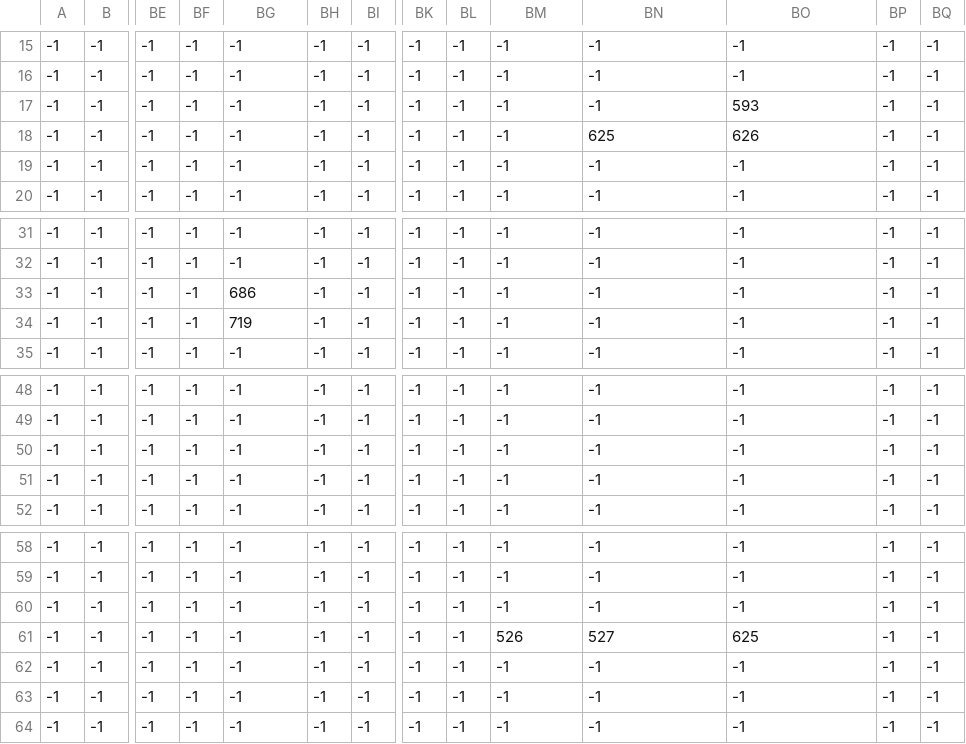
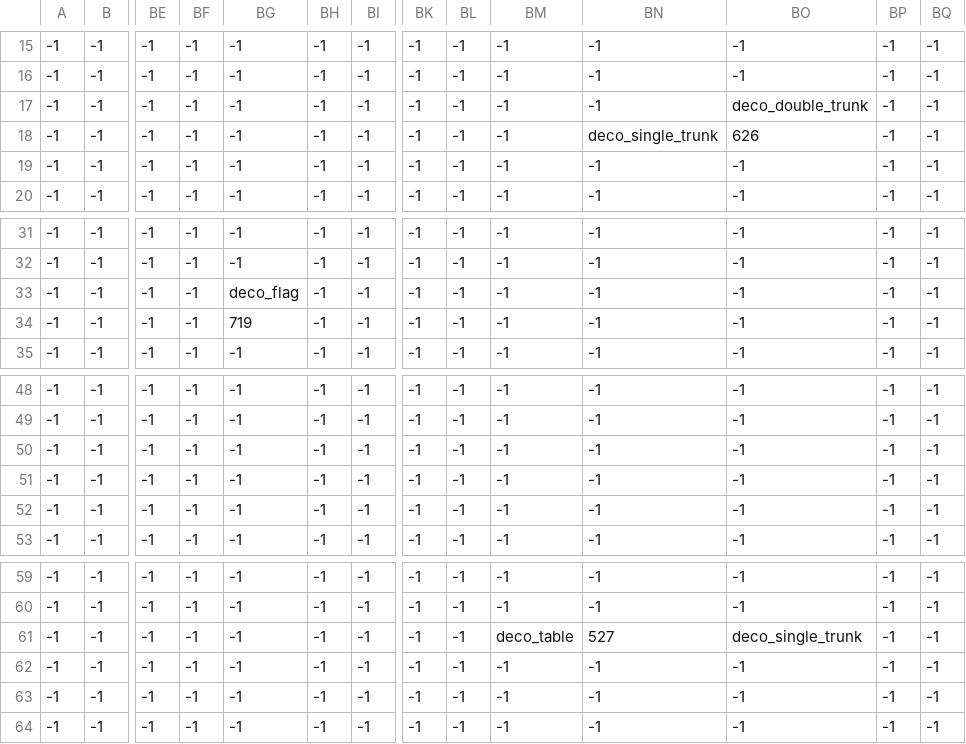
Before and after one commit to DanielNasc/koshigisan-prototype, a CSV file: assets/positions/Sky/Skymap_HouseAcessories.csv, drawn as a sheet; only a part is shown, gaps mark what is left out; removed rows and columns are numbered as before the commit, all else as after; rows hold the shown columns only; the diff names each change by its address in the sheet, - before the commit and + after, or states it on an @@ line.

```diff
--- a/assets/positions/Sky/Skymap_HouseAcessories.csv
+++ b/assets/positions/Sky/Skymap_HouseAcessories.csv
-BO17: 593
+BO17: deco_double_trunk
-BN18: 625
+BN18: deco_single_trunk
-BG33: 686
+BG33: deco_flag
+row 50: -1 | -1 | -1 | -1 | -1 | -1 | -1 | -1 | -1 | -1 | -1 | -1 | -1 | -1
-row 60: -1 | -1 | -1 | -1 | -1 | -1 | -1 | -1 | -1 | -1 | -1 | -1 | -1 | -1
-BM61: 526
+BM61: deco_table
-BO61: 625
+BO61: deco_single_trunk
```
Also changed, not shown: assets/positions/Sky/Skymap_Rocks.csv, 18 other files.
